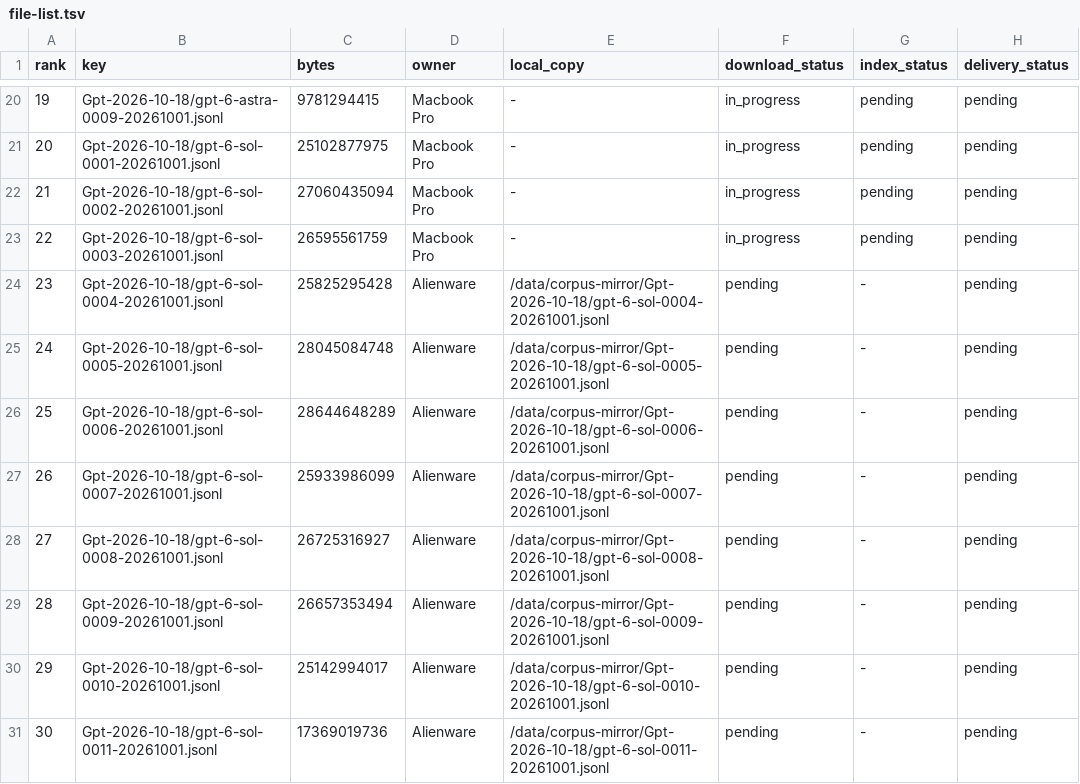
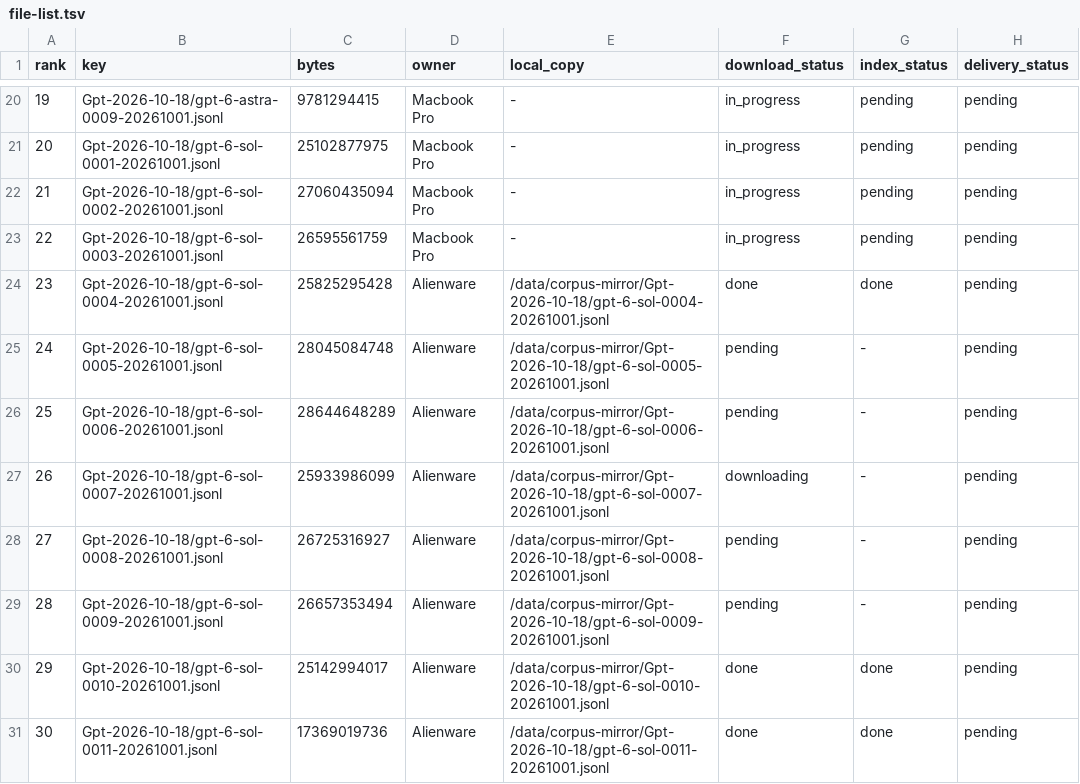
Before and after one commit to i94m/buckethub, a TSV file: ops/file-registry/file-list.tsv, drawn as a sheet; only a part is shown, gaps mark what is left out.

Commit message:
ops/file-registry: alienware seg4 — 3/8 keys downloaded+indexed (63.65 GiB), 4th in flight
Co-authored-by: multica-agent <github@multica.ai>

```diff
--- a/ops/file-registry/file-list.tsv
+++ b/ops/file-registry/file-list.tsv
@@ -23,9 +23,9 @@ rank	key	bytes	owner	local_copy	download_status	index_status	delivery_status
 22	Gpt-2026-10-18/gpt-6-sol-0003-20261001.jsonl	26595561759	Macbook Pro	-	in_progress	pending	pending
-23	Gpt-2026-10-18/gpt-6-sol-0004-20261001.jsonl	25825295428	Alienware	/data/corpus-mirror/Gpt-2026-10-18/gpt-6-sol-0004-20261001.jsonl	pending	-	pending
+23	Gpt-2026-10-18/gpt-6-sol-0004-20261001.jsonl	25825295428	Alienware	/data/corpus-mirror/Gpt-2026-10-18/gpt-6-sol-0004-20261001.jsonl	done	done	pending
 24	Gpt-2026-10-18/gpt-6-sol-0005-20261001.jsonl	28045084748	Alienware	/data/corpus-mirror/Gpt-2026-10-18/gpt-6-sol-0005-20261001.jsonl	pending	-	pending
 25	Gpt-2026-10-18/gpt-6-sol-0006-20261001.jsonl	28644648289	Alienware	/data/corpus-mirror/Gpt-2026-10-18/gpt-6-sol-0006-20261001.jsonl	pending	-	pending
-26	Gpt-2026-10-18/gpt-6-sol-0007-20261001.jsonl	25933986099	Alienware	/data/corpus-mirror/Gpt-2026-10-18/gpt-6-sol-0007-20261001.jsonl	pending	-	pending
+26	Gpt-2026-10-18/gpt-6-sol-0007-20261001.jsonl	25933986099	Alienware	/data/corpus-mirror/Gpt-2026-10-18/gpt-6-sol-0007-20261001.jsonl	downloading	-	pending
 27	Gpt-2026-10-18/gpt-6-sol-0008-20261001.jsonl	26725316927	Alienware	/data/corpus-mirror/Gpt-2026-10-18/gpt-6-sol-0008-20261001.jsonl	pending	-	pending
 28	Gpt-2026-10-18/gpt-6-sol-0009-20261001.jsonl	26657353494	Alienware	/data/corpus-mirror/Gpt-2026-10-18/gpt-6-sol-0009-20261001.jsonl	pending	-	pending
-29	Gpt-2026-10-18/gpt-6-sol-0010-20261001.jsonl	25142994017	Alienware	/data/corpus-mirror/Gpt-2026-10-18/gpt-6-sol-0010-20261001.jsonl	pending	-	pending
-30	Gpt-2026-10-18/gpt-6-sol-0011-20261001.jsonl	17369019736	Alienware	/data/corpus-mirror/Gpt-2026-10-18/gpt-6-sol-0011-20261001.jsonl	pending	-	pending
+29	Gpt-2026-10-18/gpt-6-sol-0010-20261001.jsonl	25142994017	Alienware	/data/corpus-mirror/Gpt-2026-10-18/gpt-6-sol-0010-20261001.jsonl	done	done	pending
+30	Gpt-2026-10-18/gpt-6-sol-0011-20261001.jsonl	17369019736	Alienware	/data/corpus-mirror/Gpt-2026-10-18/gpt-6-sol-0011-20261001.jsonl	done	done	pending
```
